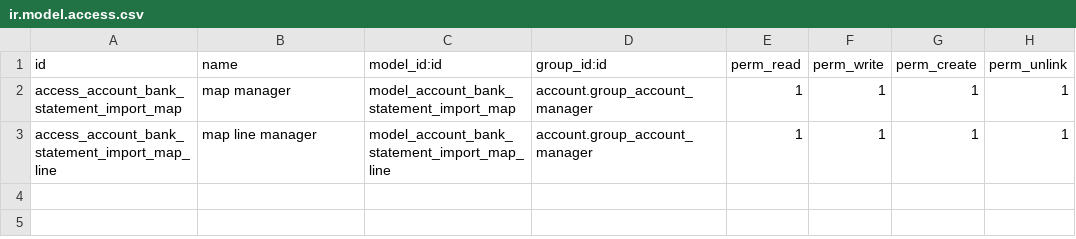
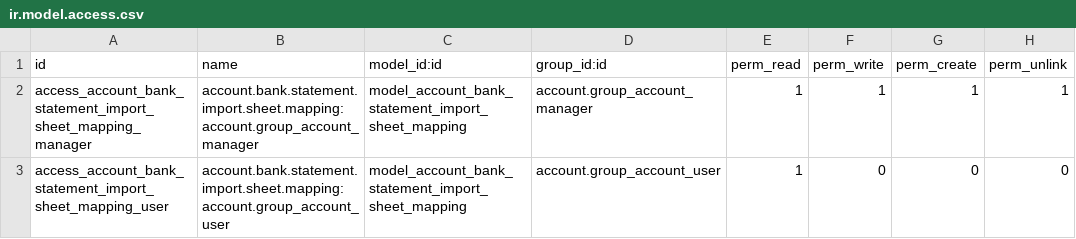
Before and after one commit to TheMule71/bank-statement-import, a CSV file: account_bank_statement_import_txt_xlsx/security/ir.model.access.csv, drawn as a sheet.

Commit message:
[IMP] account_bank_statement_import_txt_xlsx

```diff
--- a/account_bank_statement_import_txt_xlsx/security/ir.model.access.csv
+++ b/account_bank_statement_import_txt_xlsx/security/ir.model.access.csv
@@ -1,3 +1,3 @@
 "id","name","model_id:id","group_id:id","perm_read","perm_write","perm_create","perm_unlink"
-access_account_bank_statement_import_map,map manager,model_account_bank_statement_import_map,account.group_account_manager,1,1,1,1
-access_account_bank_statement_import_map_line,map line manager,model_account_bank_statement_import_map_line,account.group_account_manager,1,1,1,1
+access_account_bank_statement_import_sheet_mapping_manager,account.bank.statement.import.sheet.mapping:account.group_account_manager,model_account_bank_statement_import_sheet_mapping,account.group_account_manager,1,1,1,1
+access_account_bank_statement_import_sheet_mapping_user,account.bank.statement.import.sheet.mapping:account.group_account_user,model_account_bank_statement_import_sheet_mapping,account.group_account_user,1,0,0,0
```
Also changed, not shown: 35 other files.
